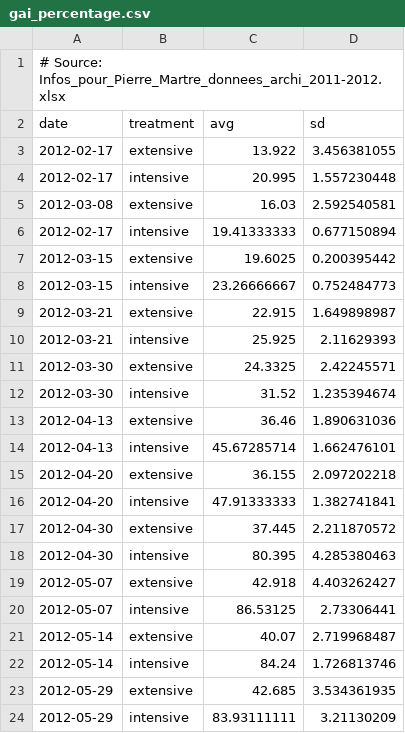
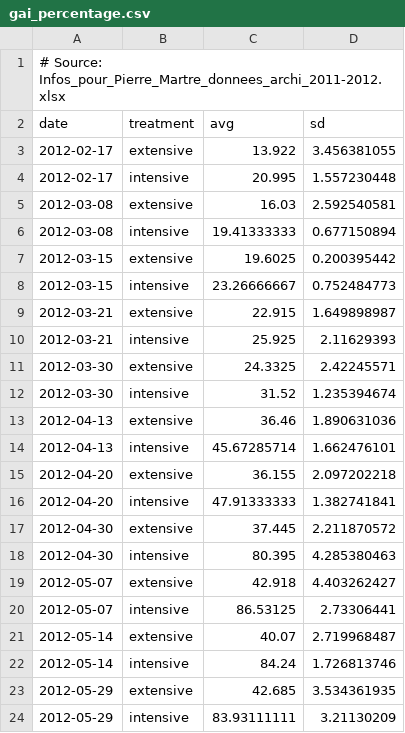
Before and after one commit to RamiALBASHA/energy_balance_model_paper, a CSV file: sources/grignon/data_fmt/gai_percentage.csv, drawn as a sheet.

Commit message:
correct date

```diff
--- a/sources/grignon/data_fmt/gai_percentage.csv
+++ b/sources/grignon/data_fmt/gai_percentage.csv
@@ -5,3 +5,3 @@ date;treatment;avg;sd
 2012-03-08;extensive;16.03;2.592540581
-2012-02-17;intensive;19.41333333;0.677150894
+2012-03-08;intensive;19.41333333;0.677150894
 2012-03-15;extensive;19.6025;0.200395442
```
